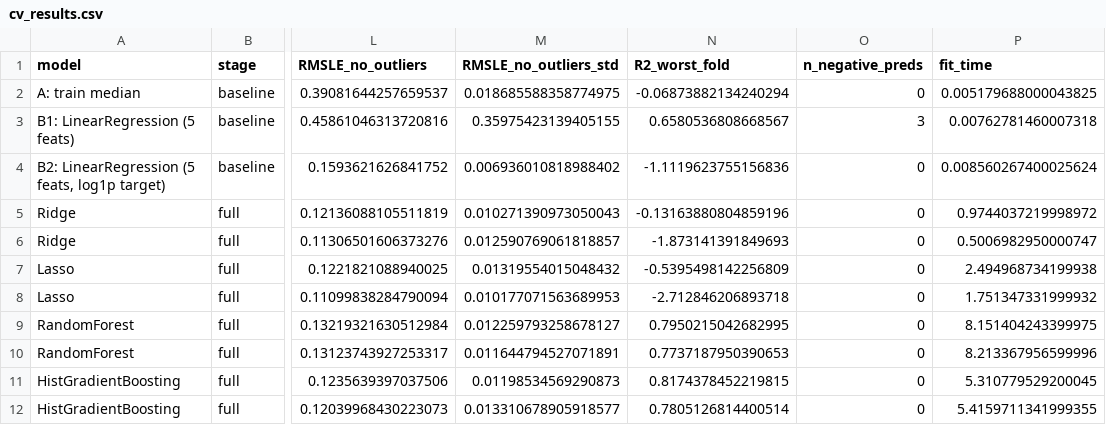
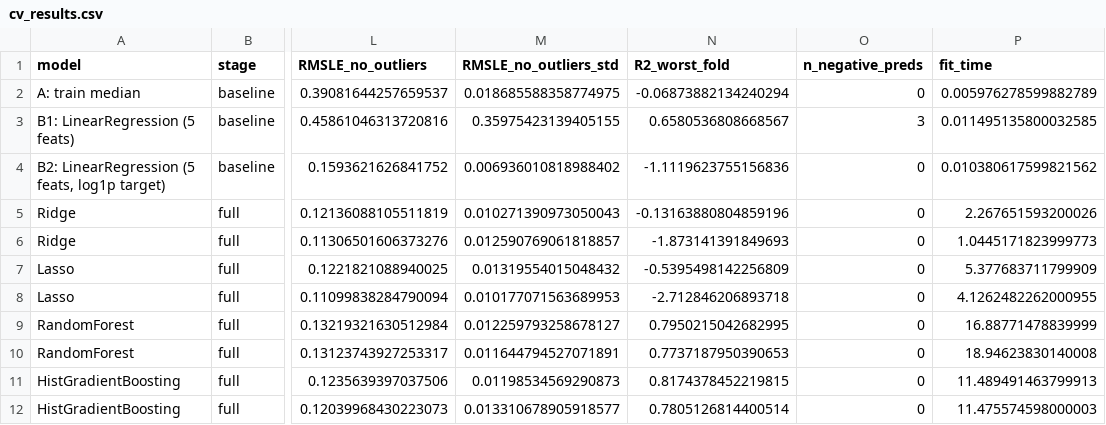
Before and after one commit to diyor-ai/european-housing-intuition, a CSV file: reports/cv_results.csv, drawn as a sheet; only a part is shown, gaps mark what is left out; the diff names each change by its address in the sheet, - before the commit and + after, or states it on an @@ line.

```diff
--- a/reports/cv_results.csv
+++ b/reports/cv_results.csv
-P2 (fit_time): 0.005179688000043825
+P2 (fit_time): 0.005976278599882789
-P3 (fit_time): 0.00762781460007318
+P3 (fit_time): 0.011495135800032585
-P4 (fit_time): 0.008560267400025624
+P4 (fit_time): 0.010380617599821562
-P5 (fit_time): 0.9744037219998972
+P5 (fit_time): 2.267651593200026
-P6 (fit_time): 0.5006982950000747
+P6 (fit_time): 1.0445171823999773
-P7 (fit_time): 2.494968734199938
+P7 (fit_time): 5.377683711799909
-P8 (fit_time): 1.751347331999932
+P8 (fit_time): 4.1262482262000955
-P9 (fit_time): 8.151404243399975
+P9 (fit_time): 16.88771478839999
-P10 (fit_time): 8.213367956599996
+P10 (fit_time): 18.94623830140008
-P11 (fit_time): 5.310779529200045
+P11 (fit_time): 11.489491463799913
-P12 (fit_time): 5.4159711341999355
+P12 (fit_time): 11.475574598000003
```
Also changed, not shown: 3 other files.
